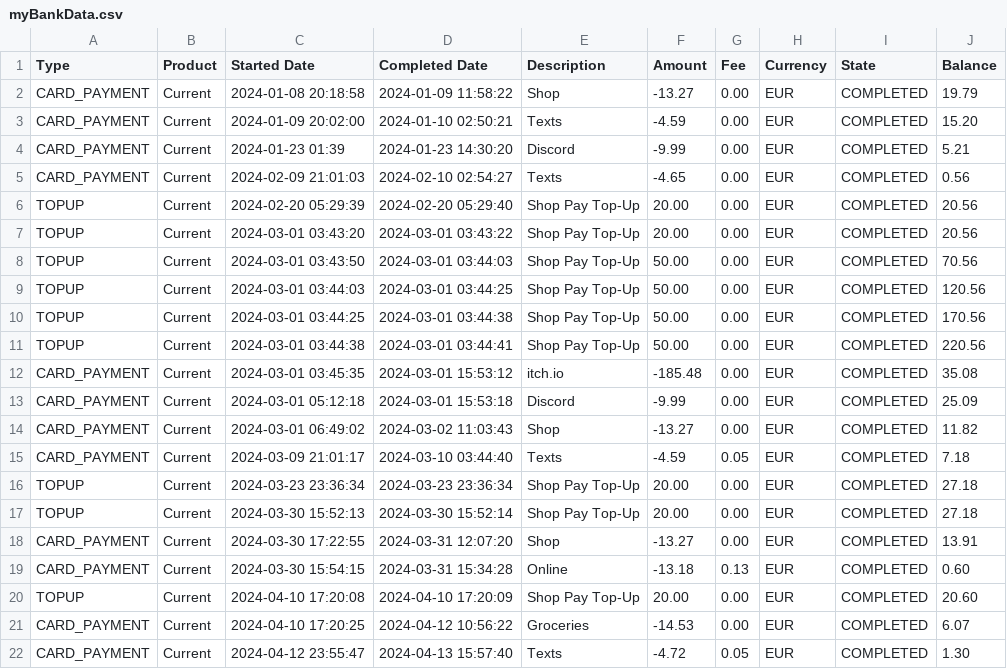
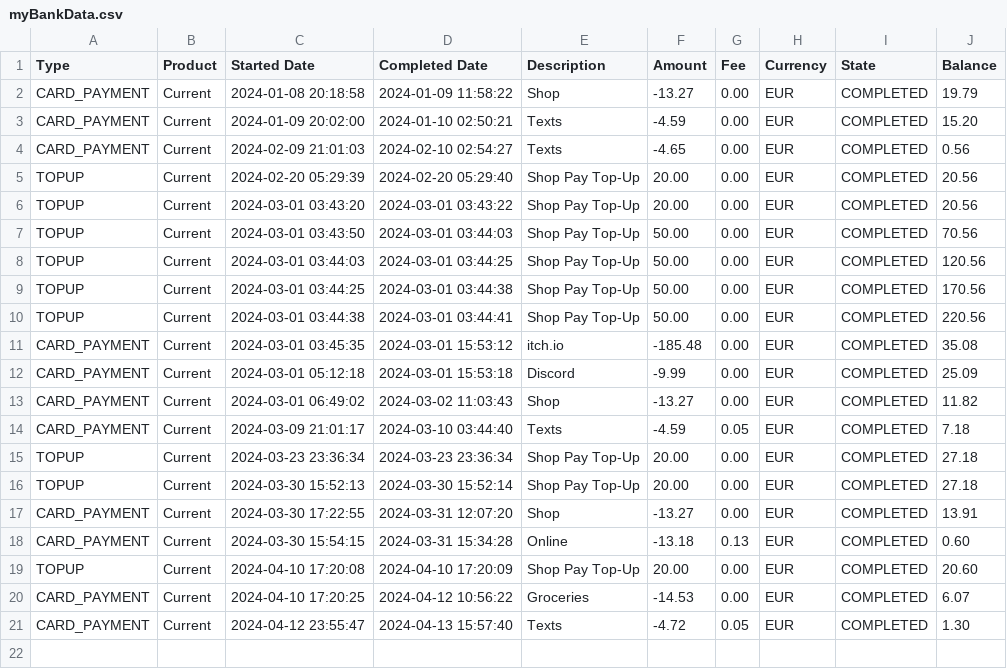
Before and after one commit to divyKS/Expense-Ease, a CSV file: myBankData.csv, drawn as a sheet; the diff names each change by its address in the sheet, - before the commit and + after, or states it on an @@ line.

```diff
--- a/myBankData.csv
+++ b/myBankData.csv
-row 4: CARD_PAYMENT | Current | 2024-01-23 01:39 | 2024-01-23 14:30:20 | Discord | -9.99 | 0.00 | EUR | COMPLETED | 5.21
```
Also changed, not shown: 2 other files.
